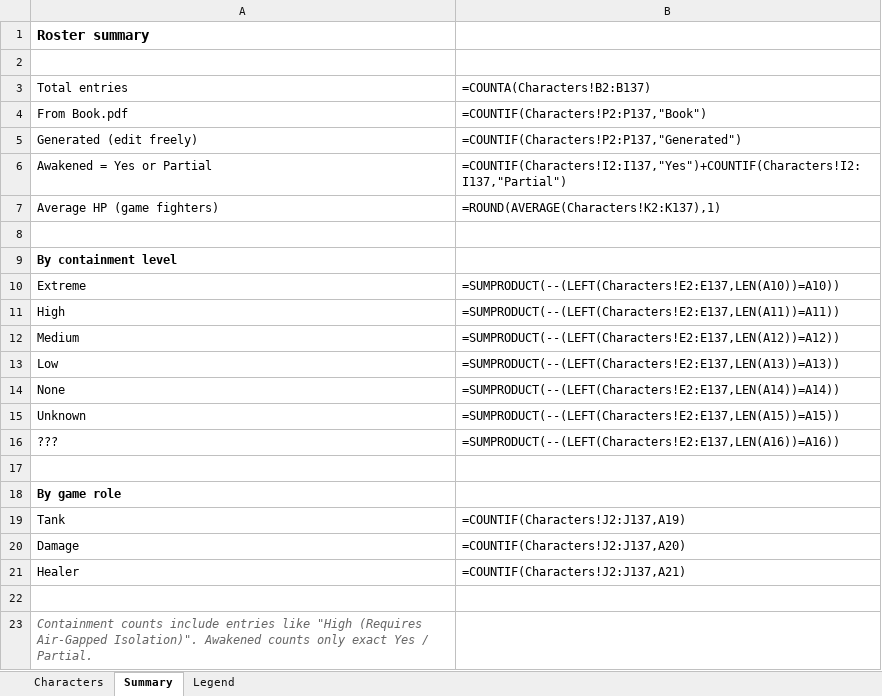
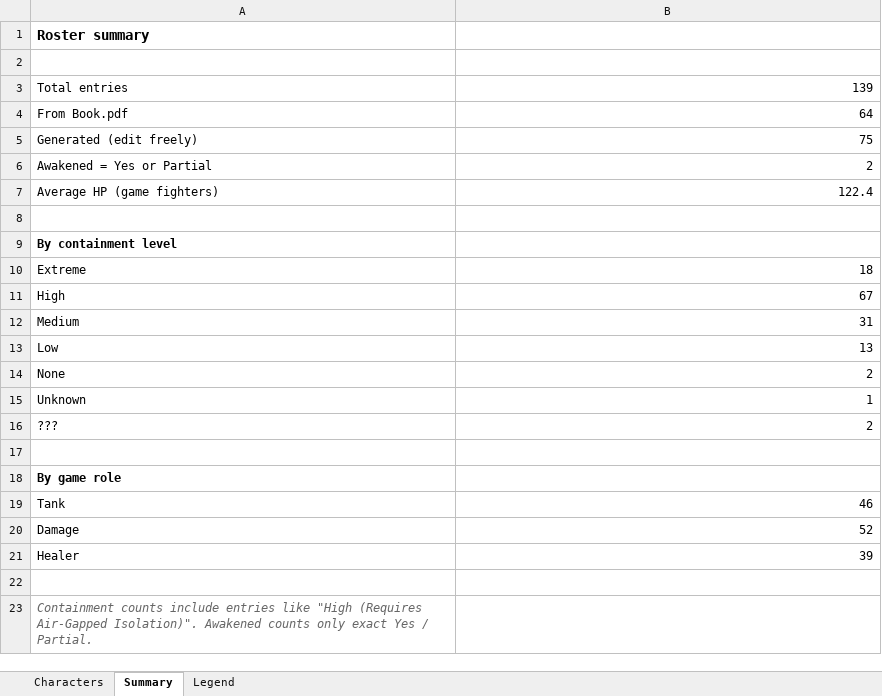
Before and after one commit to jtanis2009-design/Fal-125-Project-game, an Excel workbook: data/FAL125_Character_Book.xlsx, sheet Summary, drawn as a sheet; values as stored, in another font and other column widths than the file's, no borders; formulas without a stored value are shown as written; the diff names each change by its address in the sheet, - before the commit and + after, or states it on an @@ line.

```diff
--- a/data/FAL125_Character_Book.xlsx (sheet Summary)
+++ b/data/FAL125_Character_Book.xlsx (sheet Summary)
-B3: =COUNTA(Characters!B2:B137)
+B3: 139
-B4: =COUNTIF(Characters!P2:P137,"Book")
+B4: 64
-B5: =COUNTIF(Characters!P2:P137,"Generated")
+B5: 75
-B6: =COUNTIF(Characters!I2:I137,"Yes")+COUNTIF(Characters!I2:I137,"Partial")
+B6: 2
-B7: =ROUND(AVERAGE(Characters!K2:K137),1)
+B7: 122.4
-B10: =SUMPRODUCT(--(LEFT(Characters!E2:E137,LEN(A10))=A10))
+B10: 18
-B11: =SUMPRODUCT(--(LEFT(Characters!E2:E137,LEN(A11))=A11))
+B11: 67
-B12: =SUMPRODUCT(--(LEFT(Characters!E2:E137,LEN(A12))=A12))
+B12: 31
-B13: =SUMPRODUCT(--(LEFT(Characters!E2:E137,LEN(A13))=A13))
+B13: 13
-B14: =SUMPRODUCT(--(LEFT(Characters!E2:E137,LEN(A14))=A14))
+B14: 2
-B15: =SUMPRODUCT(--(LEFT(Characters!E2:E137,LEN(A15))=A15))
+B15: 1
-B16: =SUMPRODUCT(--(LEFT(Characters!E2:E137,LEN(A16))=A16))
+B16: 2
-B19: =COUNTIF(Characters!J2:J137,A19)
+B19: 46
-B20: =COUNTIF(Characters!J2:J137,A20)
+B20: 52
-B21: =COUNTIF(Characters!J2:J137,A21)
+B21: 39
```
Also changed, not shown: sheet Characters, charts or pictures, 7 other files.
